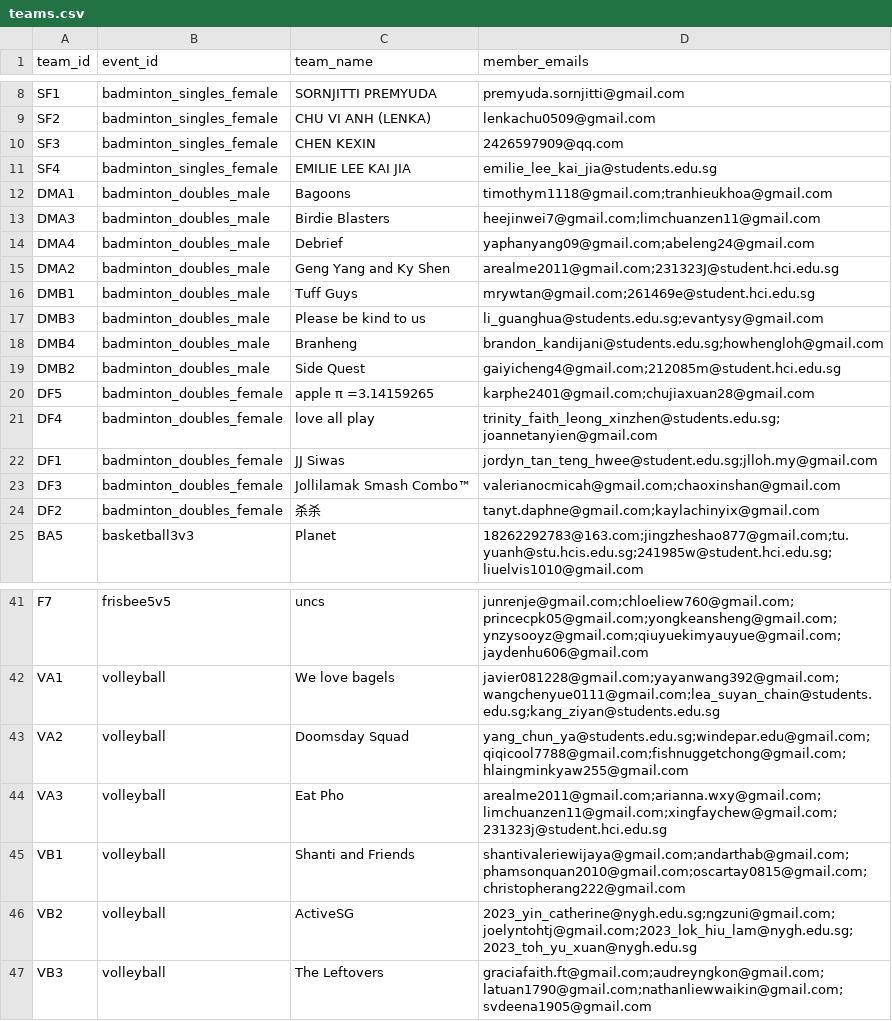
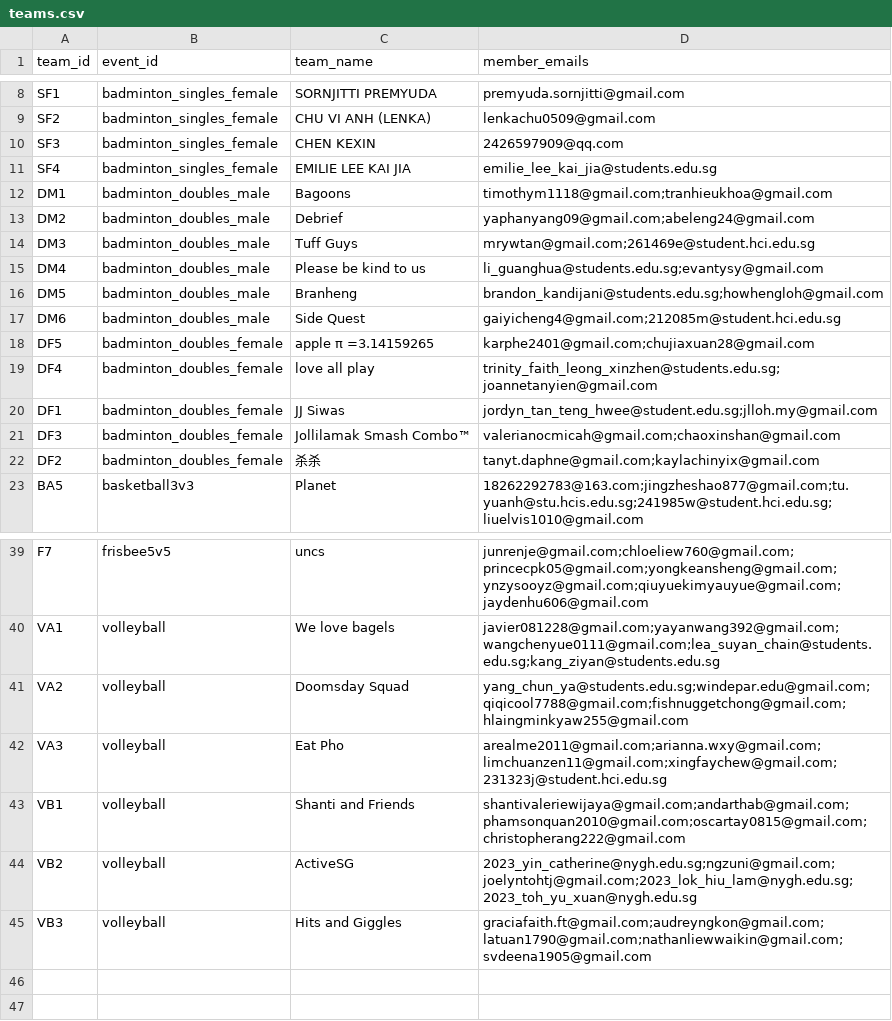
Before and after one commit to HY-Yap/hcibs-sportsfiesta, a CSV file: data/teams.csv, drawn as a sheet; only a part is shown, gaps mark what is left out.

```diff
--- a/data/teams.csv
+++ b/data/teams.csv
@@ -11,10 +11,8 @@ SF3,badminton_singles_female,CHEN KEXIN,2426597909@qq.com
 SF4,badminton_singles_female,EMILIE LEE KAI JIA,emilie_lee_kai_jia@students.edu.sg
-DMA1,badminton_doubles_male,Bagoons,timothym1118@gmail.com;tranhieukhoa@gmail.com
-DMA3,badminton_doubles_male,Birdie Blasters,heejinwei7@gmail.com;limchuanzen11@gmail.com
-DMA4,badminton_doubles_male,Debrief,yaphanyang09@gmail.com;abeleng24@gmail.com
-DMA2,badminton_doubles_male,Geng Yang and Ky Shen,arealme2011@gmail.com;231323J@student.hci.edu.sg
-DMB1,badminton_doubles_male,Tuff Guys,mrywtan@gmail.com;261469e@student.hci.edu.sg
-DMB3,badminton_doubles_male,Please be kind to us,li_guanghua@students.edu.sg;evantysy@gmail.com
-DMB4,badminton_doubles_male,Branheng,brandon_kandijani@students.edu.sg;howhengloh@gmail.com
-DMB2,badminton_doubles_male,Side Quest,gaiyicheng4@gmail.com;212085m@student.hci.edu.sg
+DM1,badminton_doubles_male,Bagoons,timothym1118@gmail.com;tranhieukhoa@gmail.com
+DM2,badminton_doubles_male,Debrief,yaphanyang09@gmail.com;abeleng24@gmail.com
+DM3,badminton_doubles_male,Tuff Guys,mrywtan@gmail.com;261469e@student.hci.edu.sg
+DM4,badminton_doubles_male,Please be kind to us,li_guanghua@students.edu.sg;evantysy@gmail.com
+DM5,badminton_doubles_male,Branheng,brandon_kandijani@students.edu.sg;howhengloh@gmail.com
+DM6,badminton_doubles_male,Side Quest,gaiyicheng4@gmail.com;212085m@student.hci.edu.sg
 DF5,badminton_doubles_female,apple π =3.14159265,karphe2401@gmail.com;chujiaxuan28@gmail.com
@@ -46,2 +44,2 @@ VB1,volleyball,Shanti and Friends,shantivaleriewijaya@gmail.com;andarthab@gmail.
 VB2,volleyball,ActiveSG,2023_yin_catherine@nygh.edu.sg;ngzuni@gmail.com;joelyntohtj@gmail.com;2023_lok_hiu_lam@nygh.edu.sg;2023_toh_yu_xuan@nygh.edu.sg
-VB3,volleyball,The Leftovers,graciafaith.ft@gmail.com;audreyngkon@gmail.com;latuan1790@gmail.com;nathanliewwaikin@gmail.com;svdeena1905@gmail.com
+VB3,volleyball,Hits and Giggles,graciafaith.ft@gmail.com;audreyngkon@gmail.com;latuan1790@gmail.com;nathanliewwaikin@gmail.com;svdeena1905@gmail.com
```
Also changed, not shown: data/matches.csv, 1 other file.
